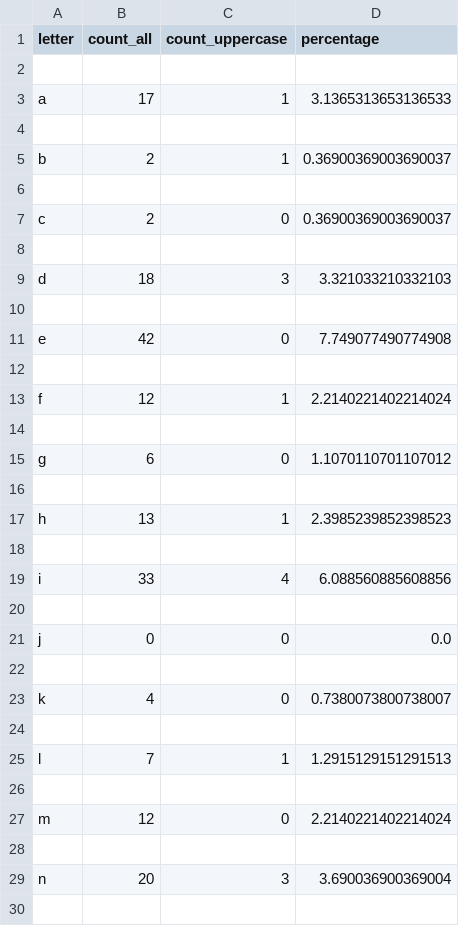
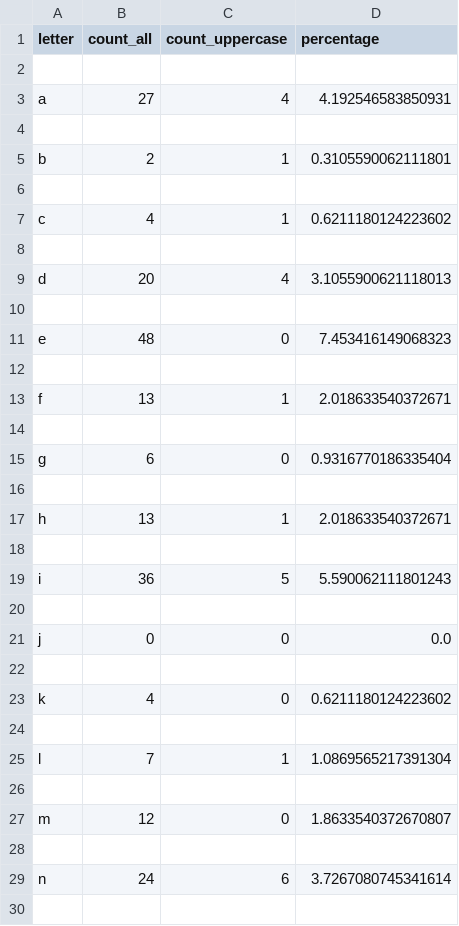
Before and after one commit to uladzislauyatsko/python-for-dqe, a CSV file: csv_task/detailed_counter.csv, drawn as a sheet; only a part is shown; the diff covers the shown part only.

```diff
--- a/csv_task/detailed_counter.csv
+++ b/csv_task/detailed_counter.csv
@@ -2,19 +2,19 @@ letter,count_all,count_uppercase,percentage
 
-a,17,1,3.1365313653136533
+a,27,4,4.192546583850931
 
-b,2,1,0.36900369003690037
+b,2,1,0.3105590062111801
 
-c,2,0,0.36900369003690037
+c,4,1,0.6211180124223602
 
-d,18,3,3.321033210332103
+d,20,4,3.1055900621118013
 
-e,42,0,7.749077490774908
+e,48,0,7.453416149068323
 
-f,12,1,2.2140221402214024
+f,13,1,2.018633540372671
 
-g,6,0,1.1070110701107012
+g,6,0,0.9316770186335404
 
-h,13,1,2.3985239852398523
+h,13,1,2.018633540372671
 
-i,33,4,6.088560885608856
+i,36,5,5.590062111801243
 
@@ -22,9 +22,9 @@ j,0,0,0.0
 
-k,4,0,0.7380073800738007
+k,4,0,0.6211180124223602
 
-l,7,1,1.2915129151291513
+l,7,1,1.0869565217391304
 
-m,12,0,2.2140221402214024
+m,12,0,1.8633540372670807
 
-n,20,3,3.690036900369004
+n,24,6,3.7267080745341614
 
```
Also changed, not shown: 2 added rows, 2 removed rows and 13 edited cells elsewhere in this file, csv_task/word_counter.csv, 5 other files.
